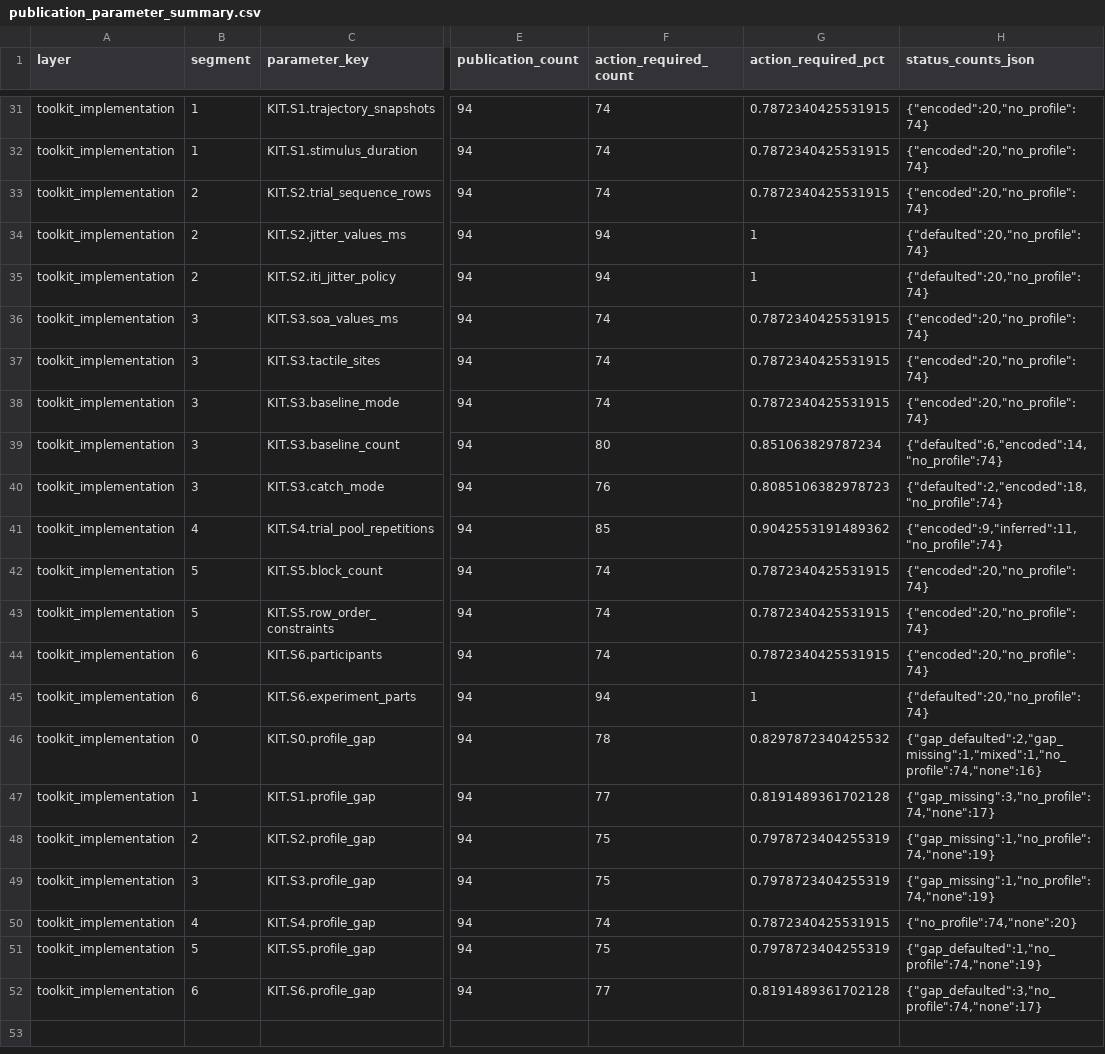
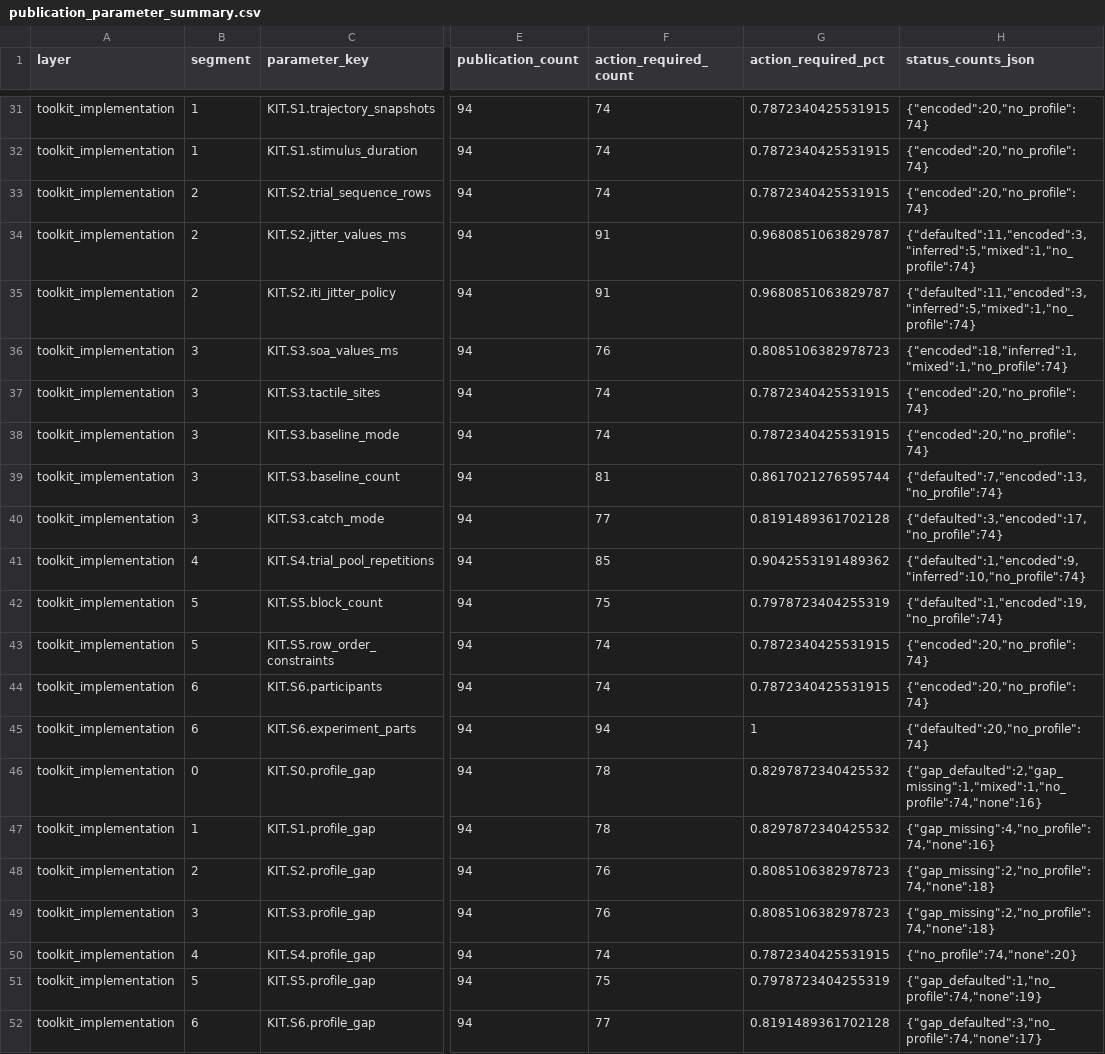
Before and after one commit to GeorgeFejer91/pps-kit, a CSV file: For-AI/research/literature/audiotactile-paper-metadata-audit/publication-parameter-matrix/publication_parameter_summary.csv, drawn as a sheet; only a part is shown, gaps mark what is left out; the diff names each change by its address in the sheet, - before the commit and + after, or states it on an @@ line.

```diff
--- a/For-AI/research/literature/audiotactile-paper-metadata-audit/publication-parameter-matrix/publication_parameter_summary.csv
+++ b/For-AI/research/literature/audiotactile-paper-metadata-audit/publication-parameter-matrix/publication_parameter_summary.csv
-F34:F35 (action_required_count): 94
+F34:F35 (action_required_count): 91
-G34:G35 (action_required_pct): 1
+G34:G35 (action_required_pct): 0.9680851063829787
-H34:H35 (status_counts_json): {"defaulted":20,"no_profile":74}
+H34:H35 (status_counts_json): {"defaulted":11,"encoded":3,"inferred":5,"mixed":1,"no_profile":74}
-F36 (action_required_count): 74
+F36 (action_required_count): 76
-G36 (action_required_pct): 0.7872340425531915
+G36 (action_required_pct): 0.8085106382978723
-H36 (status_counts_json): {"encoded":20,"no_profile":74}
+H36 (status_counts_json): {"encoded":18,"inferred":1,"mixed":1,"no_profile":74}
-F39 (action_required_count): 80
+F39 (action_required_count): 81
-G39 (action_required_pct): 0.851063829787234
+G39 (action_required_pct): 0.8617021276595744
-H39 (status_counts_json): {"defaulted":6,"encoded":14,"no_profile":74}
+H39 (status_counts_json): {"defaulted":7,"encoded":13,"no_profile":74}
-F40 (action_required_count): 76
+F40 (action_required_count): 77
-G40 (action_required_pct): 0.8085106382978723
+G40 (action_required_pct): 0.8191489361702128
-H40 (status_counts_json): {"defaulted":2,"encoded":18,"no_profile":74}
+H40 (status_counts_json): {"defaulted":3,"encoded":17,"no_profile":74}
-H41 (status_counts_json): {"encoded":9,"inferred":11,"no_profile":74}
+H41 (status_counts_json): {"defaulted":1,"encoded":9,"inferred":10,"no_profile":74}
-F42 (action_required_count): 74
+F42 (action_required_count): 75
-G42 (action_required_pct): 0.7872340425531915
+G42 (action_required_pct): 0.7978723404255319
-H42 (status_counts_json): {"encoded":20,"no_profile":74}
+H42 (status_counts_json): {"defaulted":1,"encoded":19,"no_profile":74}
-F47 (action_required_count): 77
+F47 (action_required_count): 78
-G47 (action_required_pct): 0.8191489361702128
+G47 (action_required_pct): 0.8297872340425532
-H47 (status_counts_json): {"gap_missing":3,"no_profile":74,"none":17}
+H47 (status_counts_json): {"gap_missing":4,"no_profile":74,"none":16}
-F48:F49 (action_required_count): 75
+F48:F49 (action_required_count): 76
-G48:G49 (action_required_pct): 0.7978723404255319
+G48:G49 (action_required_pct): 0.8085106382978723
-H48:H49 (status_counts_json): {"gap_missing":1,"no_profile":74,"none":19}
+H48:H49 (status_counts_json): {"gap_missing":2,"no_profile":74,"none":18}
```
Also changed, not shown: For-AI/research/literature/audiotactile-paper-metadata-audit/publication-parameter-matrix/parsimonious_contract_review_queue.csv, For-AI/research/literature/audiotactile-paper-metadata-audit/publication-parameter-matrix/publication_current_toolkit_input_matrix.csv, 17 other files.
